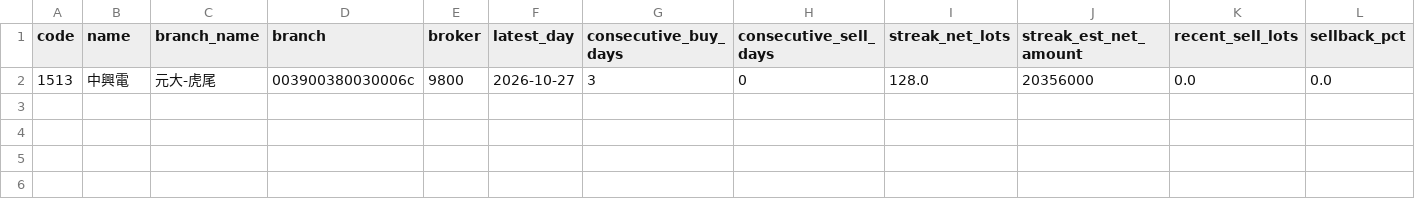
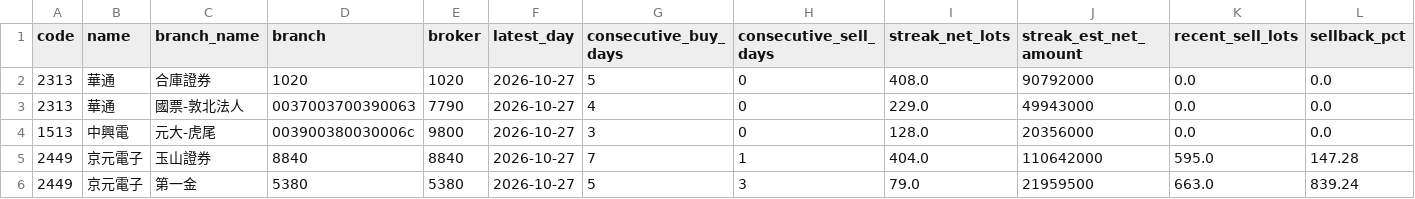
Before and after one commit to leowang51768-ops/lobster-radar-cloud, a CSV file: branch_tracker/data/current_candidates.csv, drawn as a sheet; only a part is shown; rows hold the shown columns only; the diff names each change by its address in the sheet, - before the commit and + after, or states it on an @@ line.

```diff
--- a/branch_tracker/data/current_candidates.csv
+++ b/branch_tracker/data/current_candidates.csv
+row 2: 2313 | 華通 | 合庫證券 | 1020 | 1020 | 2026-10-27 | 5 | 0 | 408.0 | 90792000 | 0.0 | 0.0
+row 3: 2313 | 華通 | 國票-敦北法人 | 0037003700390063 | 7790 | 2026-10-27 | 4 | 0 | 229.0 | 49943000 | 0.0 | 0.0
+row 5: 2449 | 京元電子 | 玉山證券 | 8840 | 8840 | 2026-10-27 | 7 | 1 | 404.0 | 110642000 | 595.0 | 147.28
+row 6: 2449 | 京元電子 | 第一金 | 5380 | 5380 | 2026-10-27 | 5 | 3 | 79.0 | 21959500 | 663.0 | 839.24
```
Also changed, not shown: 8 other files.
